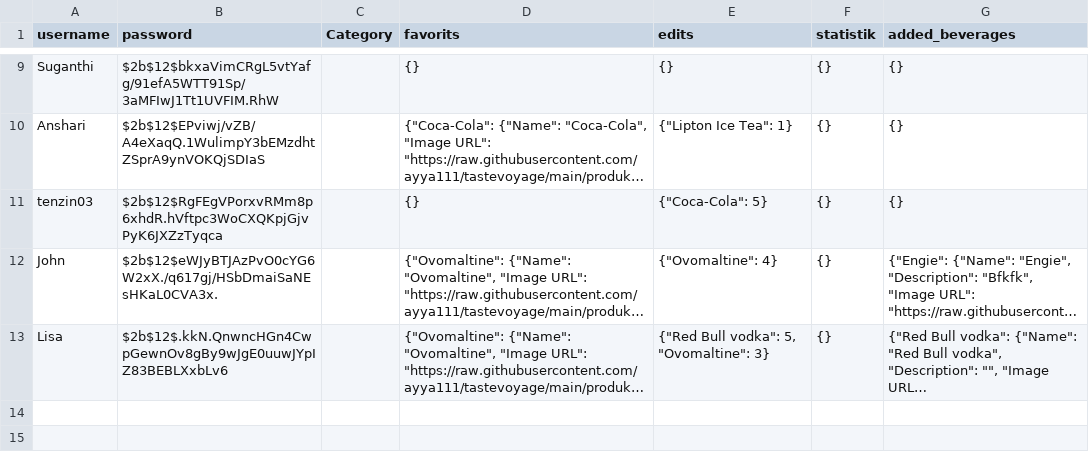
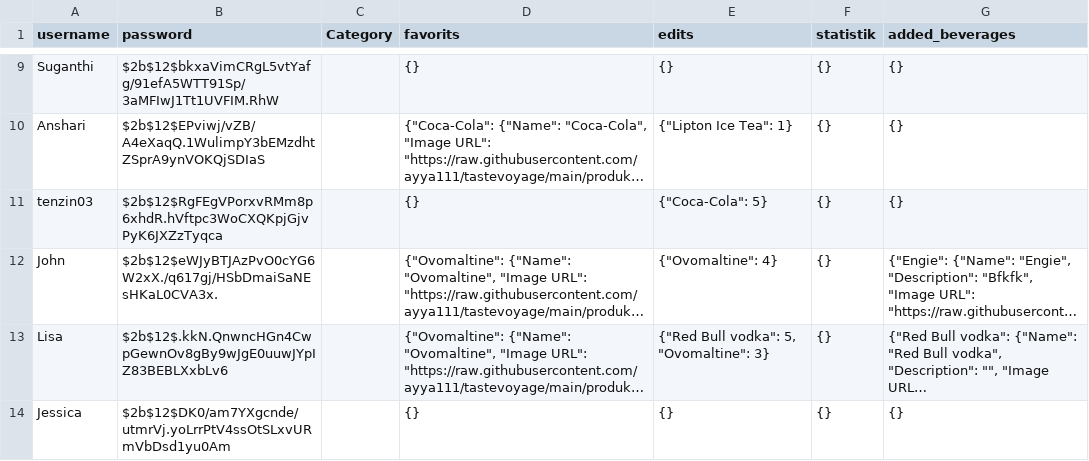
Before and after one commit to ayya111/tastevoyage, a CSV file: users.csv, drawn as a sheet; only a part is shown, gaps mark what is left out; long unchanged cells end in …; the diff names each change by its address in the sheet, - before the commit and + after, or states it on an @@ line.

Commit message:
Register new user

```diff
--- a/users.csv
+++ b/users.csv
+row 14: Jessica | $2b$12$DK0/am7YXgcnde/utmrVj.yoLrrPtV4ssOtSLxvURmVbDsd1yu0Am |  | {} | {} | {} | {}
```
